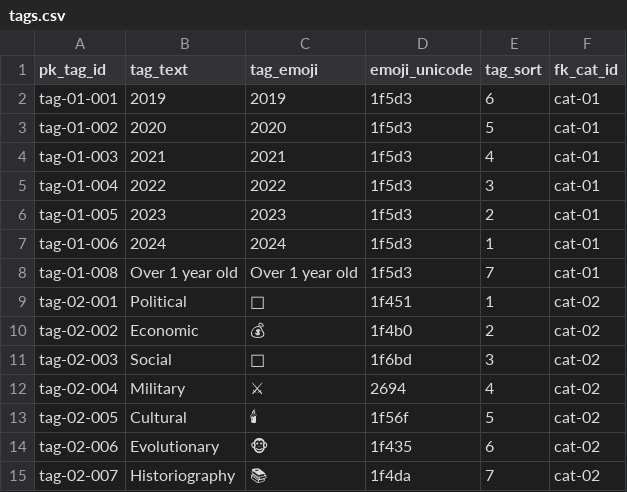
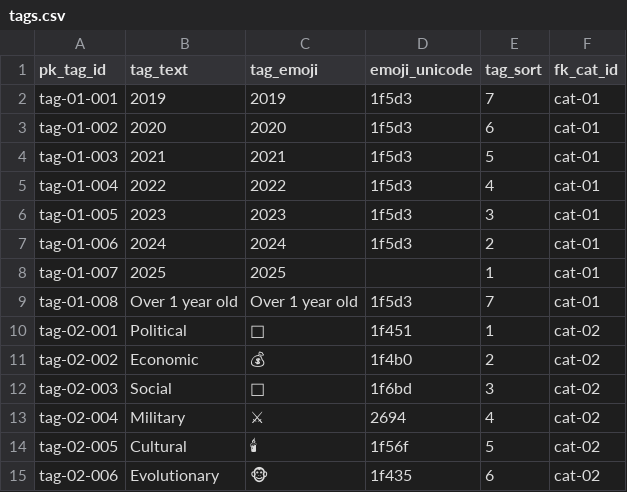
Before and after one commit to aewshopping/history_books, a CSV file: data_csv/tags.csv, drawn as a sheet; only a part is shown; the shorter side is filled out with more unchanged rows.

```diff
--- a/data_csv/tags.csv
+++ b/data_csv/tags.csv
@@ -1,8 +1,9 @@
 pk_tag_id,tag_text,tag_emoji,emoji_unicode,tag_sort,fk_cat_id
-tag-01-001,2019,2019,1f5d3,6,cat-01
-tag-01-002,2020,2020,1f5d3,5,cat-01
-tag-01-003,2021,2021,1f5d3,4,cat-01
-tag-01-004,2022,2022,1f5d3,3,cat-01
-tag-01-005,2023,2023,1f5d3,2,cat-01
-tag-01-006,2024,2024,1f5d3,1,cat-01
+tag-01-001,2019,2019,1f5d3,7,cat-01
+tag-01-002,2020,2020,1f5d3,6,cat-01
+tag-01-003,2021,2021,1f5d3,5,cat-01
+tag-01-004,2022,2022,1f5d3,4,cat-01
+tag-01-005,2023,2023,1f5d3,3,cat-01
+tag-01-006,2024,2024,1f5d3,2,cat-01
+tag-01-007,2025,2025,,1,cat-01
 tag-01-008,Over 1 year old,Over 1 year old,1f5d3,7,cat-01
```
Also changed, not shown: data_csv/books-tags.csv.
